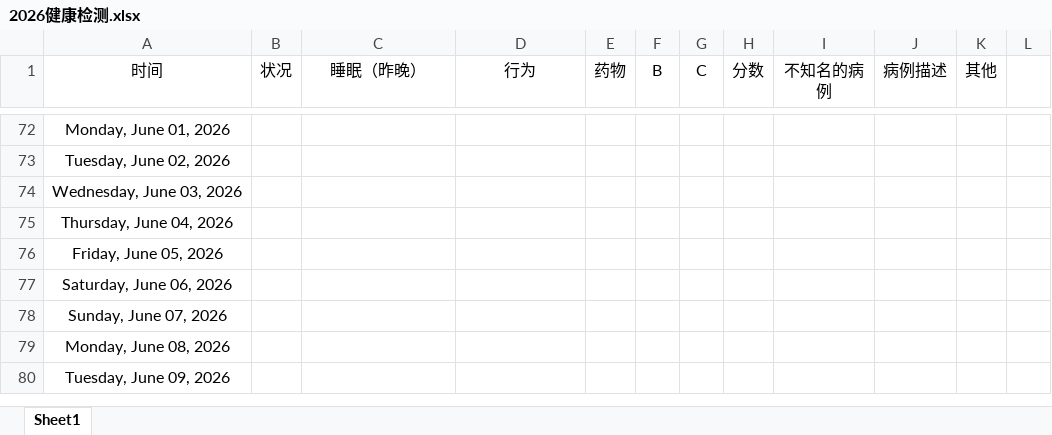
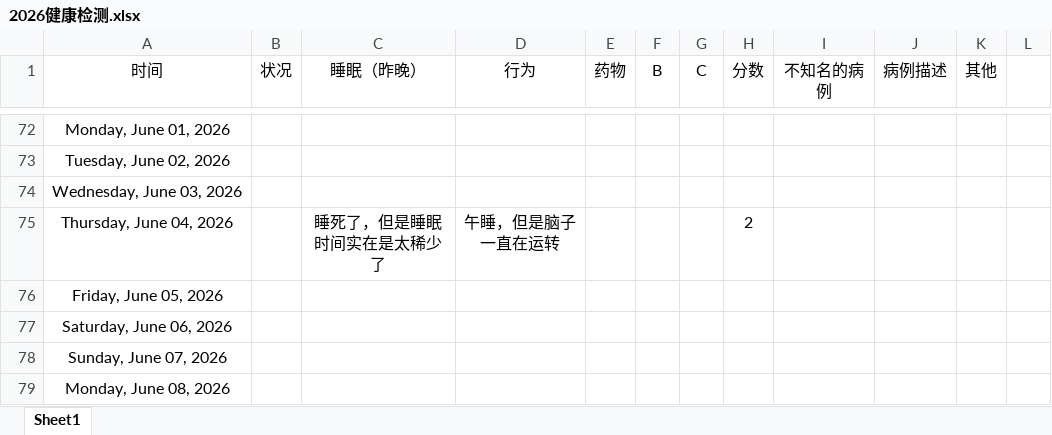
Before and after one commit to Camellia895/Camellia895.github.io, an Excel workbook: docs/表账/2026/2026健康检测.xlsx, sheet Sheet1, drawn as a sheet; only a part is shown, gaps mark what is left out; the shorter side is filled out with more unchanged rows; values as stored, in another font and other column widths than the file's, no borders; charts and pictures and table styles not drawn; the diff names each change by its address in the sheet, - before the commit and + after, or states it on an @@ line.

```diff
--- a/docs/表账/2026/2026健康检测.xlsx (sheet Sheet1)
+++ b/docs/表账/2026/2026健康检测.xlsx (sheet Sheet1)
-C75 (睡眠（昨晚）): (empty)
+C75 (睡眠（昨晚）): 睡死了，但是睡眠时间实在是太稀少了
-D75 (行为): (empty)
+D75 (行为): 午睡，但是脑子一直在运转
-H75 (分数): (empty)
+H75 (分数): 2
```
Also changed, not shown: docs/表账/2026/2026预算收支报表.xlsx, 14 other files.
